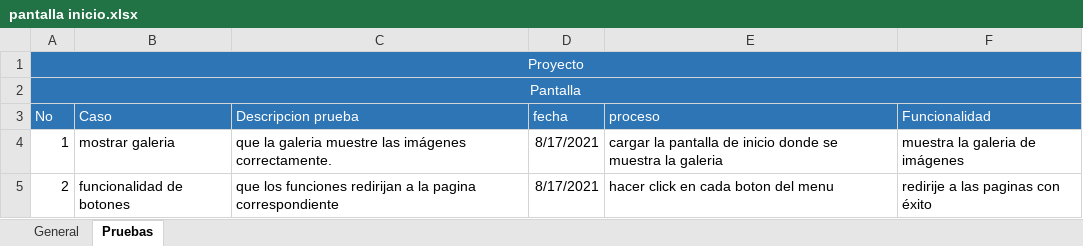
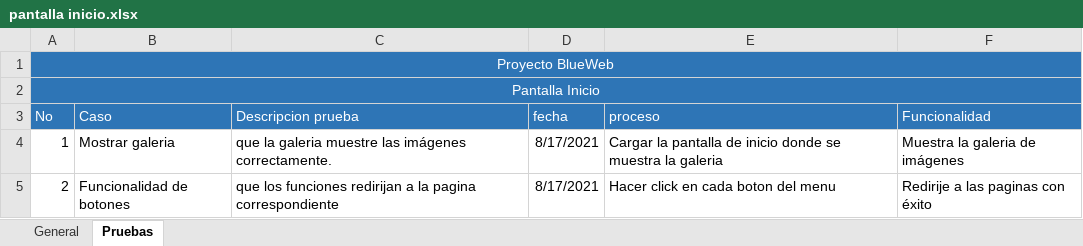
Before and after one commit to mccesar1/BlueWeb01, an Excel workbook: pruebas/pantalla inicio.xlsx, sheet Pruebas, drawn as a sheet; values as stored, in another font and other column widths than the file's, no borders; the diff names each change by its address in the sheet, - before the commit and + after, or states it on an @@ line.

```diff
--- a/pruebas/pantalla inicio.xlsx (sheet Pruebas)
+++ b/pruebas/pantalla inicio.xlsx (sheet Pruebas)
-A1 (No): Proyecto
+A1 (No): Proyecto BlueWeb
-A2 (No): Pantalla
+A2 (No): Pantalla Inicio
-B4 (Caso): mostrar galeria
+B4 (Caso): Mostrar galeria
-E4 (proceso): cargar la pantalla…
+E4 (proceso): Cargar la pantalla…
-F4 (Funcionalidad): muestra la galeria de imágenes
+F4 (Funcionalidad): Muestra la galeria de imágenes
-B5 (Caso): funcionalidad de botones
+B5 (Caso): Funcionalidad de botones
-E5 (proceso): hacer click en cada boton del menu
+E5 (proceso): Hacer click en cada boton del menu
-F5 (Funcionalidad): redirije a las paginas con éxito
+F5 (Funcionalidad): Redirije a las paginas con éxito
```
Also changed, not shown: pruebas/pantalla ciudad.xlsx, pruebas/pantalla login.xlsx, 25 other files.
